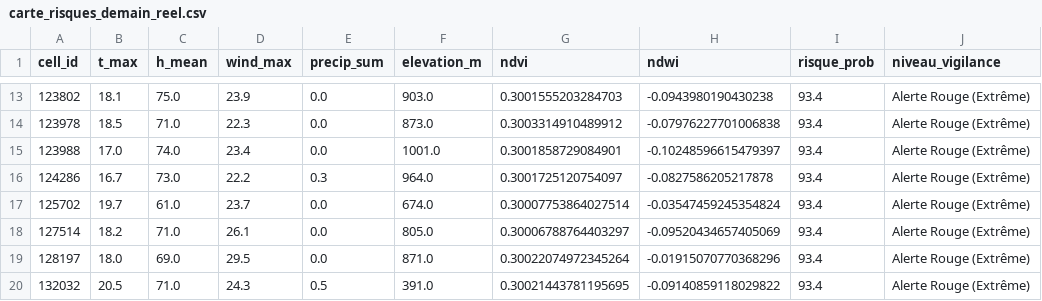
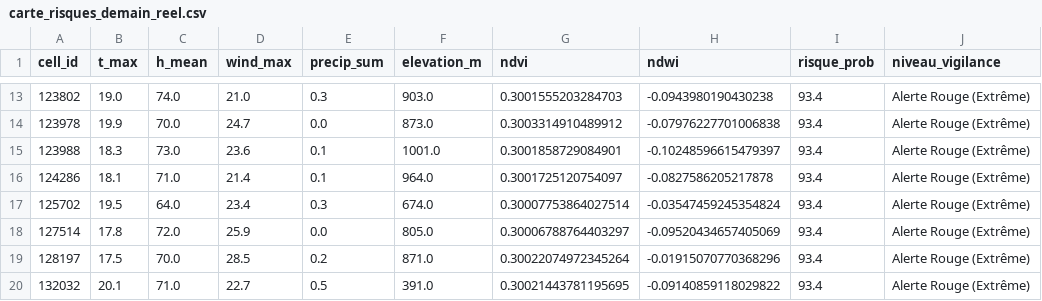
Before and after one commit to Ba7athproject/Tunisia_Fire_Watch, a CSV file: carte_risques_demain_reel.csv, drawn as a sheet; only a part is shown, gaps mark what is left out; the diff covers the shown part only; the diff names each change by its address in the sheet, - before the commit and + after, or states it on an @@ line.

```diff
--- a/carte_risques_demain_reel.csv
+++ b/carte_risques_demain_reel.csv
-B13 (t_max): 18.1
+B13 (t_max): 19.0
-C13 (h_mean): 75.0
+C13 (h_mean): 74.0
-D13 (wind_max): 23.9
+D13 (wind_max): 21.0
-E13 (precip_sum): 0.0
+E13 (precip_sum): 0.3
-B14 (t_max): 18.5
+B14 (t_max): 19.9
-C14 (h_mean): 71.0
+C14 (h_mean): 70.0
-D14 (wind_max): 22.3
+D14 (wind_max): 24.7
-B15 (t_max): 17.0
+B15 (t_max): 18.3
-C15 (h_mean): 74.0
+C15 (h_mean): 73.0
-D15 (wind_max): 23.4
+D15 (wind_max): 23.6
-E15 (precip_sum): 0.0
+E15 (precip_sum): 0.1
-B16 (t_max): 16.7
+B16 (t_max): 18.1
-C16 (h_mean): 73.0
+C16 (h_mean): 71.0
-D16 (wind_max): 22.2
+D16 (wind_max): 21.4
-E16 (precip_sum): 0.3
+E16 (precip_sum): 0.1
-B17 (t_max): 19.7
+B17 (t_max): 19.5
-C17 (h_mean): 61.0
+C17 (h_mean): 64.0
-D17 (wind_max): 23.7
+D17 (wind_max): 23.4
-E17 (precip_sum): 0.0
+E17 (precip_sum): 0.3
-B18 (t_max): 18.2
+B18 (t_max): 17.8
-C18 (h_mean): 71.0
+C18 (h_mean): 72.0
-D18 (wind_max): 26.1
+D18 (wind_max): 25.9
-B19 (t_max): 18.0
+B19 (t_max): 17.5
-C19 (h_mean): 69.0
+C19 (h_mean): 70.0
-D19 (wind_max): 29.5
+D19 (wind_max): 28.5
-E19 (precip_sum): 0.0
+E19 (precip_sum): 0.2
-B20 (t_max): 20.5
+B20 (t_max): 20.1
-D20 (wind_max): 24.3
+D20 (wind_max): 22.7
```
Also changed, not shown: 140 edited cells elsewhere in this file.
